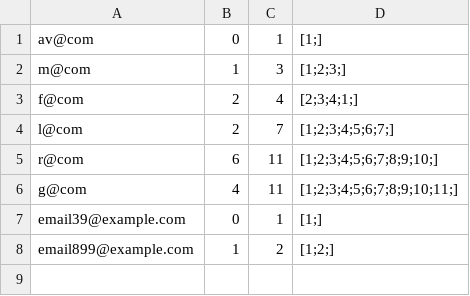
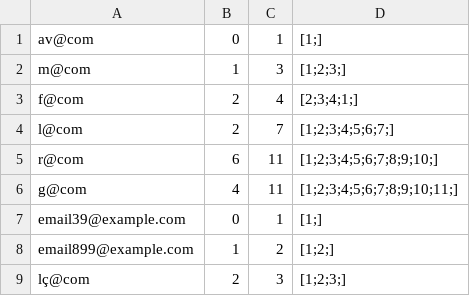
Before and after one commit to jorgecoutinhobr/Magician, a CSV file: src/main/java/com/demo/Database/performance.csv, drawn as a sheet.

```diff
--- a/src/main/java/com/demo/Database/performance.csv
+++ b/src/main/java/com/demo/Database/performance.csv
@@ -8 +8,2 @@ email39@example.com,0,1,[1;]
 email899@example.com,1,2,[1;2;]
+lç@com,2,3,[1;2;3;]
```
Also changed, not shown: src/main/java/com/demo/Database/usuarios.csv, 1 other file.
